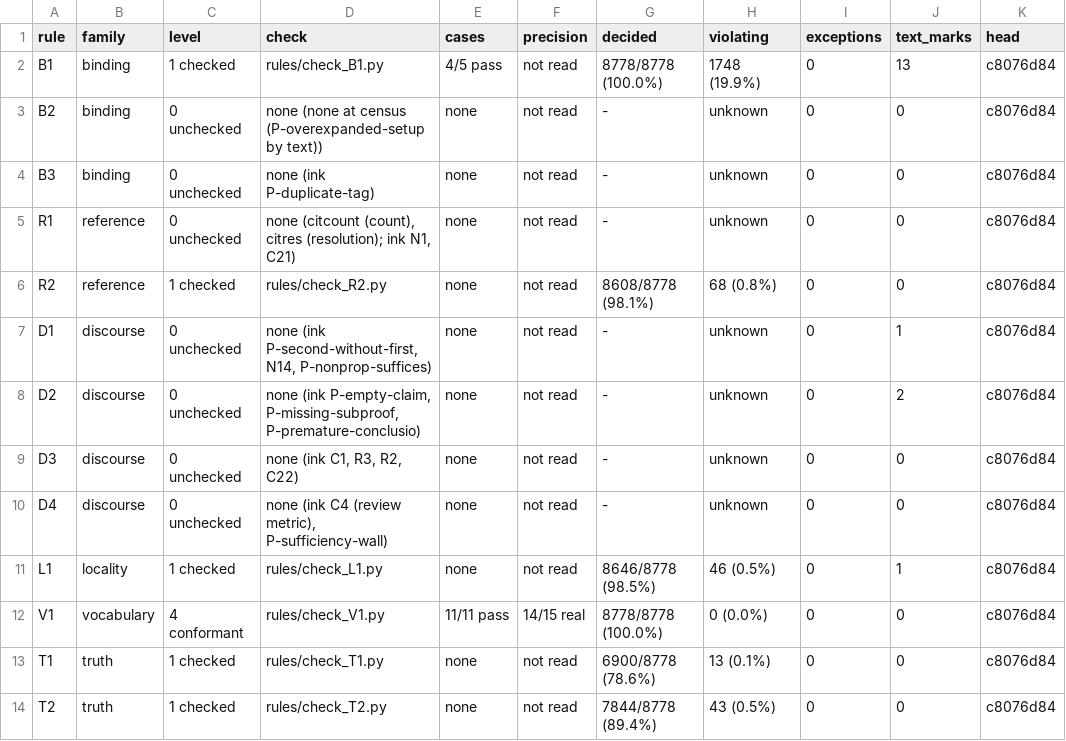
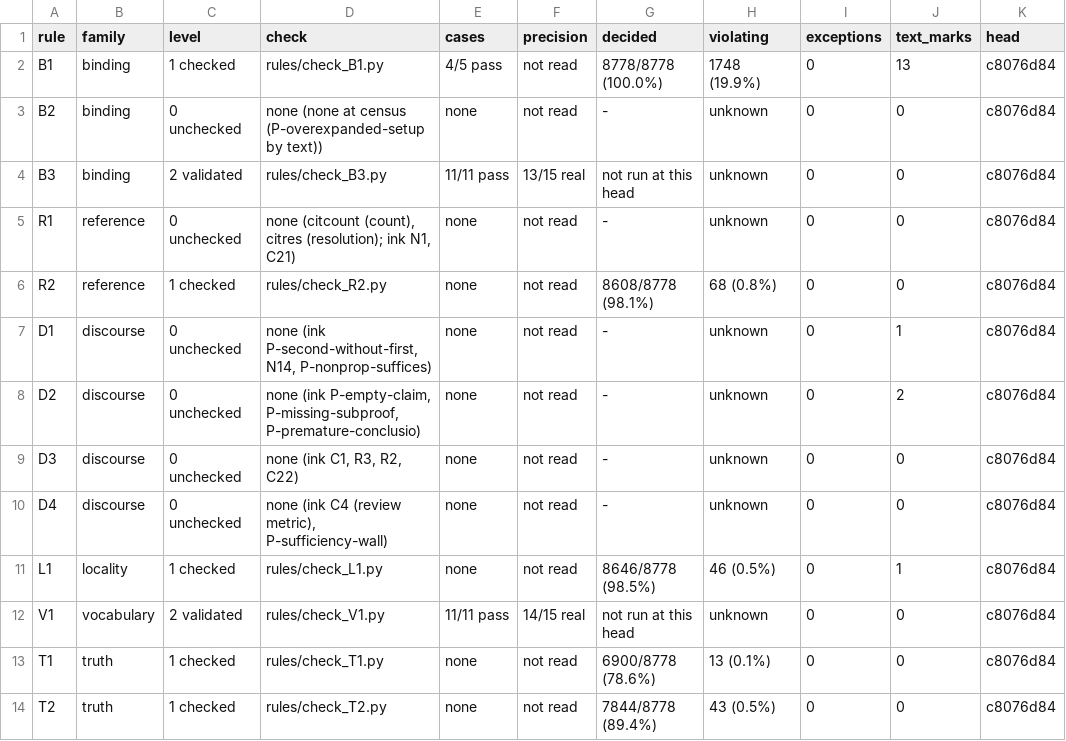
Before and after one commit to tothedarktowercame/futon4, a TSV file: holes/labs/E-paperprinter-cleanup/endgame/grammar-ledger.tsv, drawn as a sheet.

```diff
--- a/holes/labs/E-paperprinter-cleanup/endgame/grammar-ledger.tsv
+++ b/holes/labs/E-paperprinter-cleanup/endgame/grammar-ledger.tsv
@@ -3,3 +3,3 @@ B1	binding	1 checked	rules/check_B1.py	4/5 pass	not read	8778/8778 (100.0%)	1748
 B2	binding	0 unchecked	none (none at census (P-overexpanded-setup by text))	none	not read	-	unknown	0	0	c8076d84
-B3	binding	0 unchecked	none (ink P-duplicate-tag)	none	not read	-	unknown	0	0	c8076d84
+B3	binding	2 validated	rules/check_B3.py	11/11 pass	13/15 real	not run at this head	unknown	0	0	c8076d84
 R1	reference	0 unchecked	none (citcount (count), citres (resolution); ink N1, C21)	none	not read	-	unknown	0	0	c8076d84
@@ -11,3 +11,3 @@ D4	discourse	0 unchecked	none (ink C4 (review metric), P-sufficiency-wall)	none
 L1	locality	1 checked	rules/check_L1.py	none	not read	8646/8778 (98.5%)	46 (0.5%)	0	1	c8076d84
-V1	vocabulary	4 conformant	rules/check_V1.py	11/11 pass	14/15 real	8778/8778 (100.0%)	0 (0.0%)	0	0	c8076d84
+V1	vocabulary	2 validated	rules/check_V1.py	11/11 pass	14/15 real	not run at this head	unknown	0	0	c8076d84
 T1	truth	1 checked	rules/check_T1.py	none	not read	6900/8778 (78.6%)	13 (0.1%)	0	0	c8076d84
```
Also changed, not shown: holes/labs/E-paperprinter-cleanup/endgame/rule-precision.tsv, holes/labs/E-paperprinter-cleanup/endgame/rule-validation.tsv, 2 other files.
